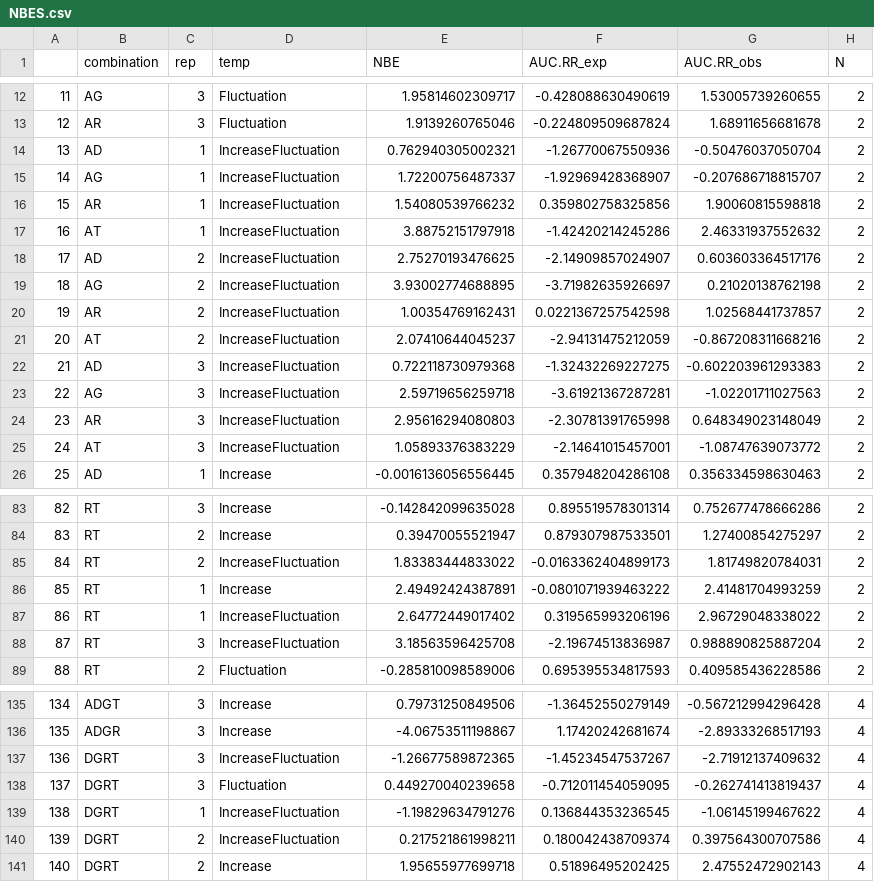
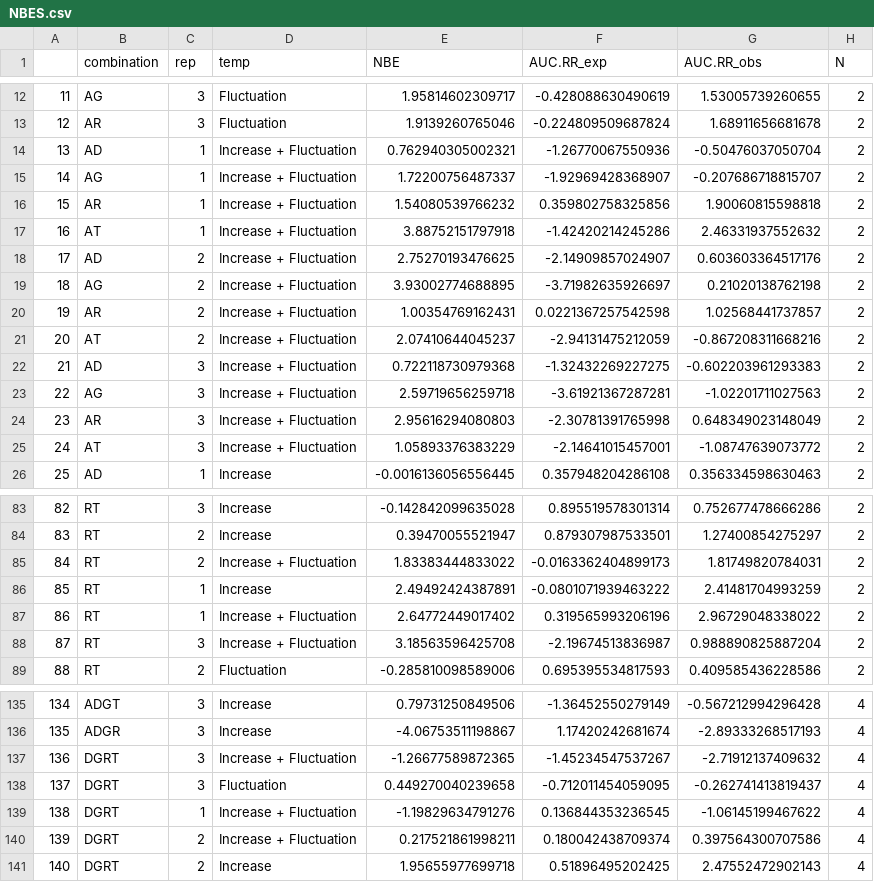
Before and after one commit to charlyknz/MicrocosmExp22, a CSV file: Data/NBES.csv, drawn as a sheet; only a part is shown, gaps mark what is left out; the diff covers the shown part only.

```diff
--- a/Data/NBES.csv
+++ b/Data/NBES.csv
@@ -13,14 +13,14 @@
 "12","AR",3,"Fluctuation",1.9139260765046,-0.224809509687824,1.68911656681678,2
-"13","AD",1,"IncreaseFluctuation",0.762940305002321,-1.26770067550936,-0.50476037050704,2
-"14","AG",1,"IncreaseFluctuation",1.72200756487337,-1.92969428368907,-0.207686718815707,2
-"15","AR",1,"IncreaseFluctuation",1.54080539766232,0.359802758325856,1.90060815598818,2
-"16","AT",1,"IncreaseFluctuation",3.88752151797918,-1.42420214245286,2.46331937552632,2
-"17","AD",2,"IncreaseFluctuation",2.75270193476625,-2.14909857024907,0.603603364517176,2
-"18","AG",2,"IncreaseFluctuation",3.93002774688895,-3.71982635926697,0.21020138762198,2
-"19","AR",2,"IncreaseFluctuation",1.00354769162431,0.0221367257542598,1.02568441737857,2
-"20","AT",2,"IncreaseFluctuation",2.07410644045237,-2.94131475212059,-0.867208311668216,2
-"21","AD",3,"IncreaseFluctuation",0.722118730979368,-1.32432269227275,-0.602203961293383,2
-"22","AG",3,"IncreaseFluctuation",2.59719656259718,-3.61921367287281,-1.02201711027563,2
-"23","AR",3,"IncreaseFluctuation",2.95616294080803,-2.30781391765998,0.648349023148049,2
-"24","AT",3,"IncreaseFluctuation",1.05893376383229,-2.14641015457001,-1.08747639073772,2
+"13","AD",1,"Increase + Fluctuation",0.762940305002321,-1.26770067550936,-0.50476037050704,2
+"14","AG",1,"Increase + Fluctuation",1.72200756487337,-1.92969428368907,-0.207686718815707,2
+"15","AR",1,"Increase + Fluctuation",1.54080539766232,0.359802758325856,1.90060815598818,2
+"16","AT",1,"Increase + Fluctuation",3.88752151797918,-1.42420214245286,2.46331937552632,2
+"17","AD",2,"Increase + Fluctuation",2.75270193476625,-2.14909857024907,0.603603364517176,2
+"18","AG",2,"Increase + Fluctuation",3.93002774688895,-3.71982635926697,0.21020138762198,2
+"19","AR",2,"Increase + Fluctuation",1.00354769162431,0.0221367257542598,1.02568441737857,2
+"20","AT",2,"Increase + Fluctuation",2.07410644045237,-2.94131475212059,-0.867208311668216,2
+"21","AD",3,"Increase + Fluctuation",0.722118730979368,-1.32432269227275,-0.602203961293383,2
+"22","AG",3,"Increase + Fluctuation",2.59719656259718,-3.61921367287281,-1.02201711027563,2
+"23","AR",3,"Increase + Fluctuation",2.95616294080803,-2.30781391765998,0.648349023148049,2
+"24","AT",3,"Increase + Fluctuation",1.05893376383229,-2.14641015457001,-1.08747639073772,2
 "25","AD",1,"Increase",-0.0016136056556445,0.357948204286108,0.356334598630463,2
@@ -84,6 +84,6 @@
 "83","RT",2,"Increase",0.39470055521947,0.879307987533501,1.27400854275297,2
-"84","RT",2,"IncreaseFluctuation",1.83383444833022,-0.0163362404899173,1.81749820784031,2
+"84","RT",2,"Increase + Fluctuation",1.83383444833022,-0.0163362404899173,1.81749820784031,2
 "85","RT",1,"Increase",2.49492424387891,-0.0801071939463222,2.41481704993259,2
-"86","RT",1,"IncreaseFluctuation",2.64772449017402,0.319565993206196,2.96729048338022,2
-"87","RT",3,"IncreaseFluctuation",3.18563596425708,-2.19674513836987,0.988890825887204,2
+"86","RT",1,"Increase + Fluctuation",2.64772449017402,0.319565993206196,2.96729048338022,2
+"87","RT",3,"Increase + Fluctuation",3.18563596425708,-2.19674513836987,0.988890825887204,2
 "88","RT",2,"Fluctuation",-0.285810098589006,0.695395534817593,0.409585436228586,2
@@ -136,6 +136,6 @@
 "135","ADGR",3,"Increase",-4.06753511198867,1.17420242681674,-2.89333268517193,4
-"136","DGRT",3,"IncreaseFluctuation",-1.26677589872365,-1.45234547537267,-2.71912137409632,4
+"136","DGRT",3,"Increase + Fluctuation",-1.26677589872365,-1.45234547537267,-2.71912137409632,4
 "137","DGRT",3,"Fluctuation",0.449270040239658,-0.712011454059095,-0.262741413819437,4
-"138","DGRT",1,"IncreaseFluctuation",-1.19829634791276,0.136844353236545,-1.06145199467622,4
-"139","DGRT",2,"IncreaseFluctuation",0.217521861998211,0.180042438709374,0.397564300707586,4
+"138","DGRT",1,"Increase + Fluctuation",-1.19829634791276,0.136844353236545,-1.06145199467622,4
+"139","DGRT",2,"Increase + Fluctuation",0.217521861998211,0.180042438709374,0.397564300707586,4
 "140","DGRT",2,"Increase",1.95655977699718,0.51896495202425,2.47552472902143,4
```
Also changed, not shown: 30 edited cells elsewhere in this file, Data/NBEonFunctioning.csv, 14 other files.
